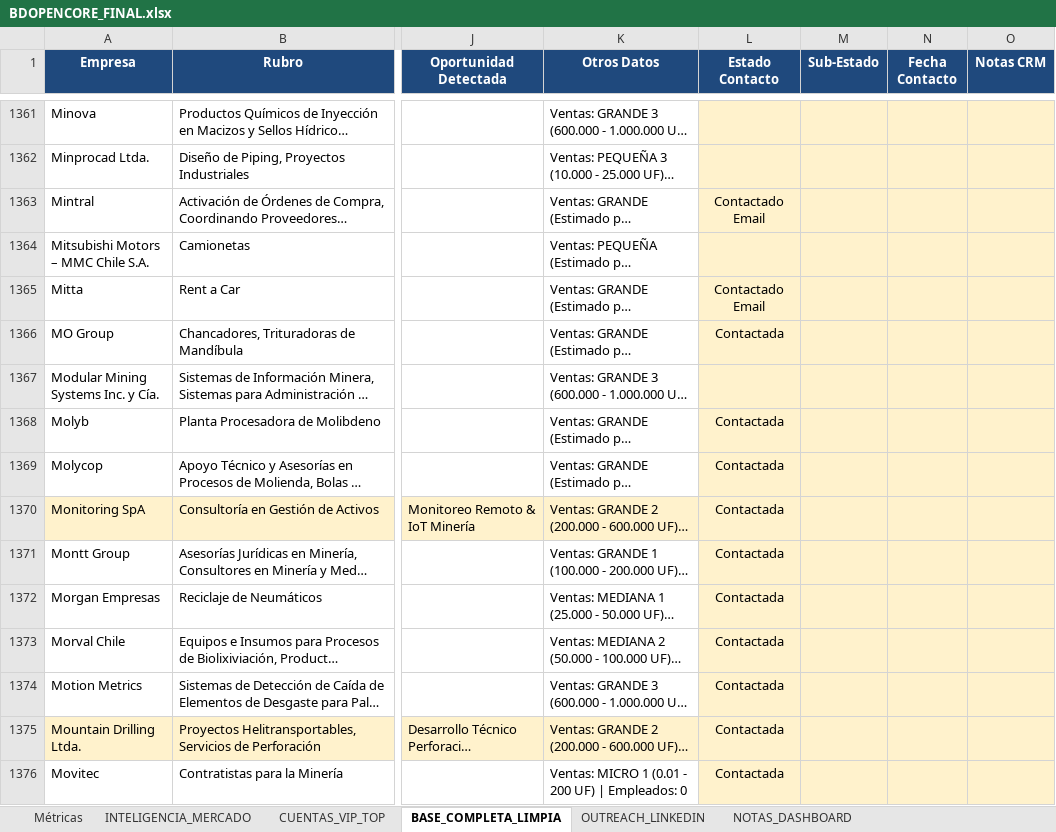
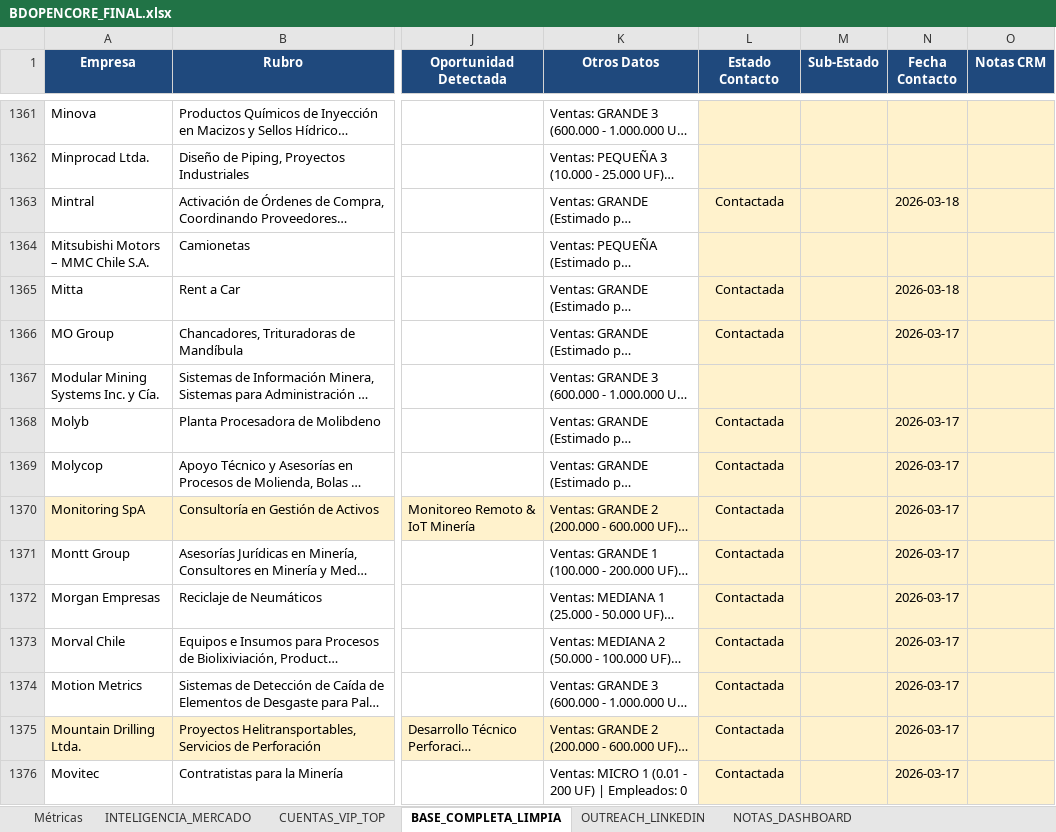
Before and after one commit to kokenator19990/opencore-dashboard, an Excel workbook: BDOPENCORE_FINAL.xlsx, sheet BASE_COMPLETA_LIMPIA, drawn as a sheet; only a part is shown, gaps mark what is left out; long unchanged cells end in …; values as stored, in another font and other column widths than the file's, no borders; the diff covers the shown part only; the diff names each change by its address in the sheet, - before the commit and + after, or states it on an @@ line.

Commit message:
Dashboard actualizado: contactadas 105 (unicas, desde Excel)

```diff
--- a/BDOPENCORE_FINAL.xlsx (sheet BASE_COMPLETA_LIMPIA)
+++ b/BDOPENCORE_FINAL.xlsx (sheet BASE_COMPLETA_LIMPIA)
-L1363 (Estado Contacto): Contactado Email
+L1363 (Estado Contacto): Contactada
-N1363 (Fecha Contacto): (empty)
+N1363 (Fecha Contacto): 2026-03-18
-L1365 (Estado Contacto): Contactado Email
+L1365 (Estado Contacto): Contactada
-N1365 (Fecha Contacto): (empty)
+N1365 (Fecha Contacto): 2026-03-18
-N1366 (Fecha Contacto): (empty)
+N1366 (Fecha Contacto): 2026-03-17
-N1368:N1376 (Fecha Contacto): (empty)
+N1368:N1376 (Fecha Contacto): 2026-03-17
```
Also changed, not shown: 88 edited cells elsewhere in this sheet, sheet INTELIGENCIA_MERCADO, 1 other file.
